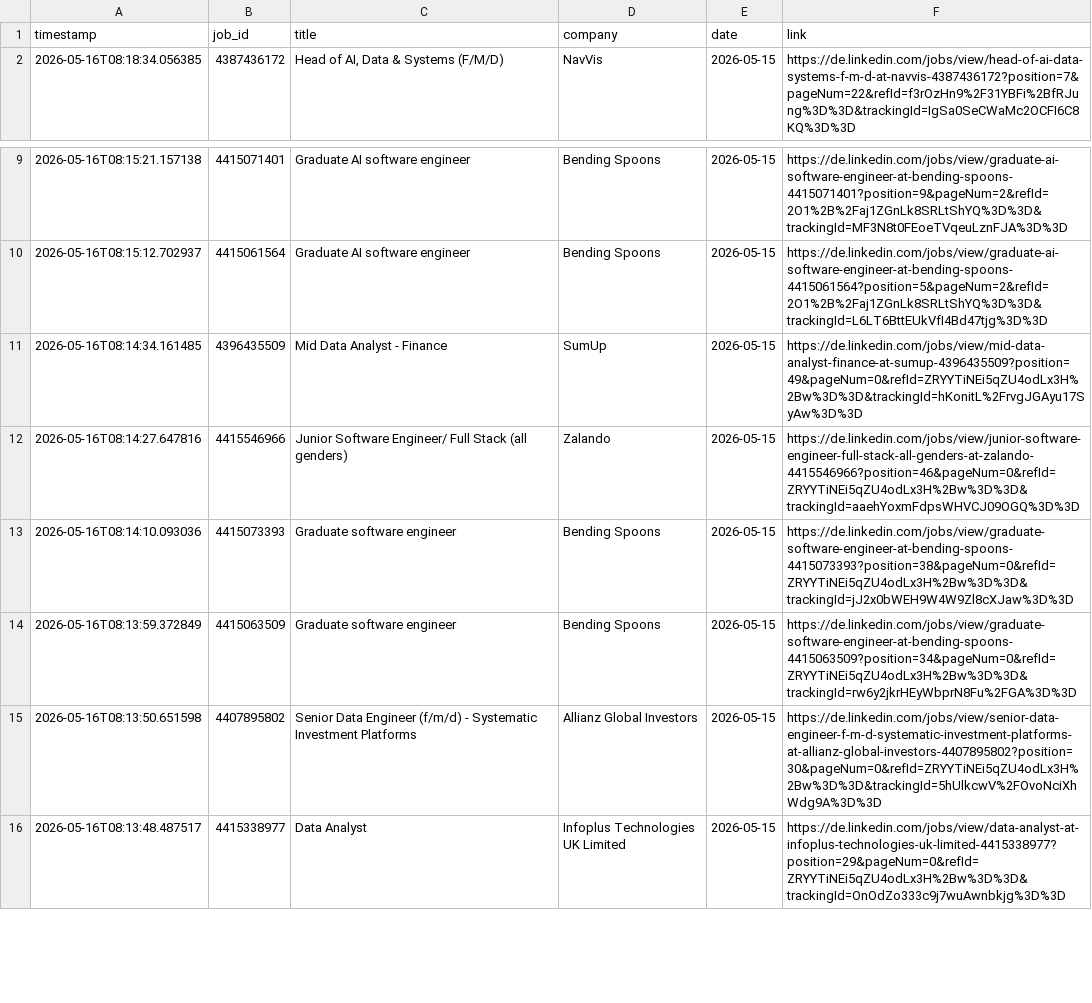
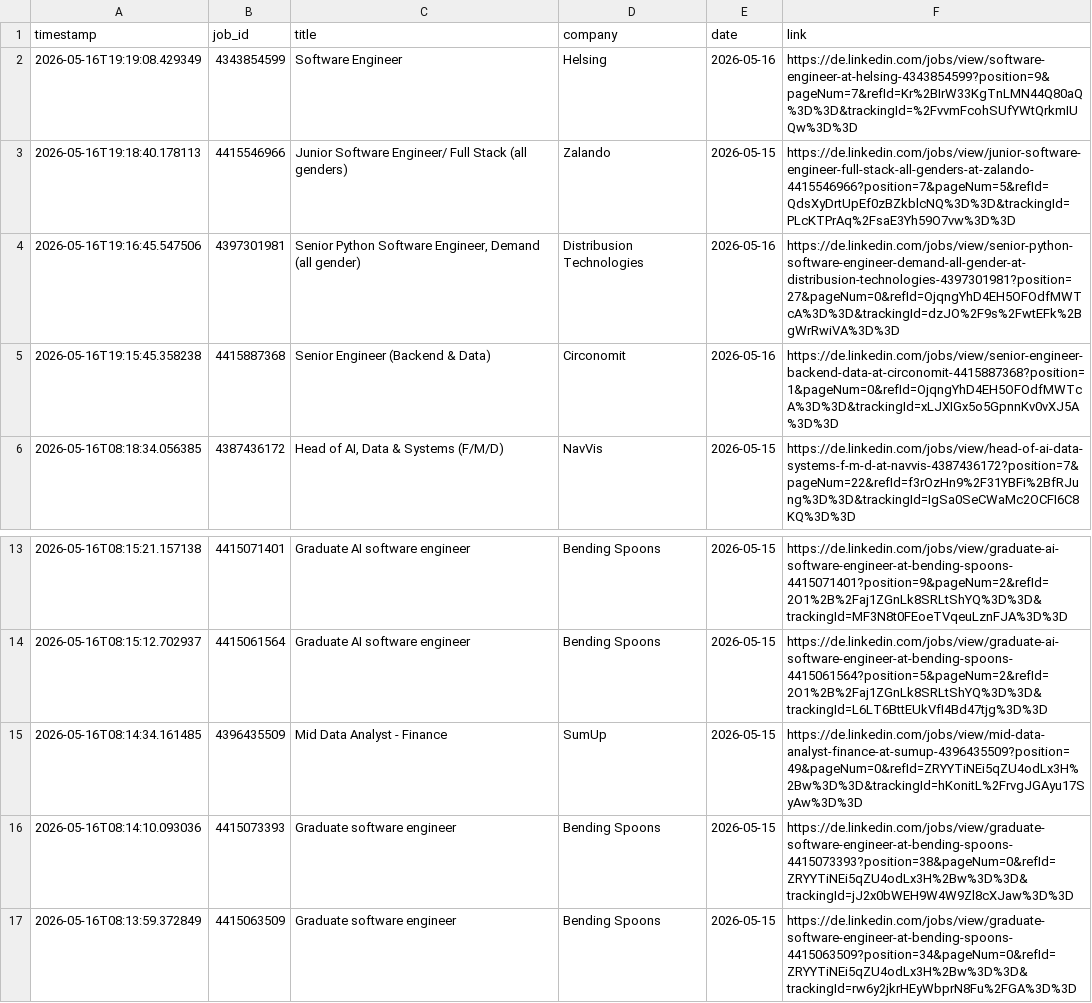
Before and after one commit to mugundanaswin/Data_Engineering, a TSV file: webscrapping_projects/scheduled/outputs/jobs_log.tsv, drawn as a sheet; only a part is shown, gaps mark what is left out; the shorter side is filled out with more unchanged rows.

```diff
--- a/webscrapping_projects/scheduled/outputs/jobs_log.tsv
+++ b/webscrapping_projects/scheduled/outputs/jobs_log.tsv
@@ -1,2 +1,6 @@
 timestamp	job_id	title	company	date	link
+2026-05-16T19:19:08.429349	4343854599	Software Engineer	Helsing	2026-05-16	https://de.linkedin.com/jobs/view/software-engineer-at-helsing-4343854599?position=9&pageNum=7&refId=Kr%2BIrW33KgTnLMN44Q80aQ%3D%3D&trackingId=%2FvvmFcohSUfYWtQrkmIUQw%3D%3D
+2026-05-16T19:18:40.178113	4415546966	Junior Software Engineer/ Full Stack (all genders)	Zalando	2026-05-15	https://de.linkedin.com/jobs/view/junior-software-engineer-full-stack-all-genders-at-zalando-4415546966?position=7&pageNum=5&refId=QdsXyDrtUpEf0zBZkblcNQ%3D%3D&trackingId=PLcKTPrAq%2FsaE3Yh59O7vw%3D%3D
+2026-05-16T19:16:45.547506	4397301981	Senior Python Software Engineer, Demand (all gender)	Distribusion Technologies	2026-05-16	https://de.linkedin.com/jobs/view/senior-python-software-engineer-demand-all-gender-at-distribusion-technologies-4397301981?position=27&pageNum=0&refId=OjqngYhD4EH5OFOdfMWTcA%3D%3D&trackingId=dzJO%2F9s%2FwtEFk%2BgWrRwiVA%3D%3D
+2026-05-16T19:15:45.358238	4415887368	Senior Engineer (Backend & Data)	Circonomit	2026-05-16	https://de.linkedin.com/jobs/view/senior-engineer-backend-data-at-circonomit-4415887368?position=1&pageNum=0&refId=OjqngYhD4EH5OFOdfMWTcA%3D%3D&trackingId=xLJXIGx5o5GpnnKv0vXJ5A%3D%3D
 2026-05-16T08:18:34.056385	4387436172	Head of AI, Data & Systems (F/M/D)	NavVis	2026-05-15	https://de.linkedin.com/jobs/view/head-of-ai-data-systems-f-m-d-at-navvis-4387436172?position=7&pageNum=22&refId=f3rOzHn9%2F31YBFi%2BfRJung%3D%3D&trackingId=IgSa0SeCWaMc2OCFI6C8KQ%3D%3D
@@ -11,3 +15,2 @@ timestamp	job_id	title	company	date	link
 2026-05-16T08:14:34.161485	4396435509	Mid Data Analyst - Finance	SumUp	2026-05-15	https://de.linkedin.com/jobs/view/mid-data-analyst-finance-at-sumup-4396435509?position=49&pageNum=0&refId=ZRYYTiNEi5qZU4odLx3H%2Bw%3D%3D&trackingId=hKonitL%2FrvgJGAyu17SyAw%3D%3D
-2026-05-16T08:14:27.647816	4415546966	Junior Software Engineer/ Full Stack (all genders)	Zalando	2026-05-15	https://de.linkedin.com/jobs/view/junior-software-engineer-full-stack-all-genders-at-zalando-4415546966?position=46&pageNum=0&refId=ZRYYTiNEi5qZU4odLx3H%2Bw%3D%3D&trackingId=aaehYoxmFdpsWHVCJ09OGQ%3D%3D
 2026-05-16T08:14:10.093036	4415073393	Graduate software engineer	Bending Spoons	2026-05-15	https://de.linkedin.com/jobs/view/graduate-software-engineer-at-bending-spoons-4415073393?position=38&pageNum=0&refId=ZRYYTiNEi5qZU4odLx3H%2Bw%3D%3D&trackingId=jJ2x0bWEH9W4W9Zl8cXJaw%3D%3D
```
